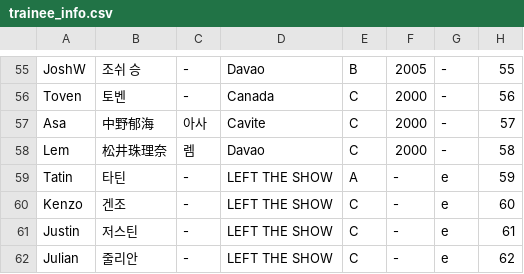
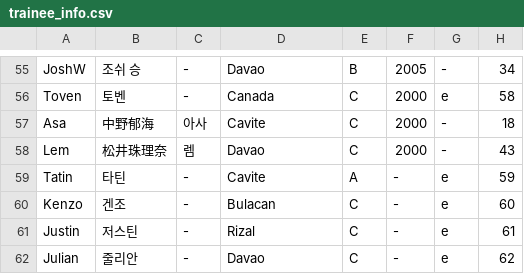
Before and after one commit to angrms/Dream-Maker, a CSV file: trainee_info.csv, drawn as a sheet; only a part is shown, gaps mark what is left out; the diff covers the shown part only.

```diff
--- a/trainee_info.csv
+++ b/trainee_info.csv
@@ -55,8 +55,8 @@
-"JoshW","조쉬 승","-","Davao","B","2005","-","55"
-"Toven","토벤","-","Canada","C","2000","-","56"
-"Asa","中野郁海","아사","Cavite","C","2000","-","57"
-"Lem","松井珠理奈","렘","Davao","C","2000","-","58"
-"Tatin","타틴","-","LEFT THE SHOW","A","-","e","59"
-"Kenzo","겐조","-","LEFT THE SHOW","C","-","e","60"
-"Justin","저스틴","-","LEFT THE SHOW","C","-","e","61"
-"Julian","줄리안","-","LEFT THE SHOW","C","-","e","62"
+"JoshW","조쉬 승","-","Davao","B","2005","-","34"
+"Toven","토벤","-","Canada","C","2000","e","58"
+"Asa","中野郁海","아사","Cavite","C","2000","-","18"
+"Lem","松井珠理奈","렘","Davao","C","2000","-","43"
+"Tatin","타틴","-","Cavite","A","-","e","59"
+"Kenzo","겐조","-","Bulacan","C","-","e","60"
+"Justin","저스틴","-","Rizal","C","-","e","61"
+"Julian","줄리안","-","Davao","C","-","e","62"
```
Also changed, not shown: 68 edited cells elsewhere in this file.
